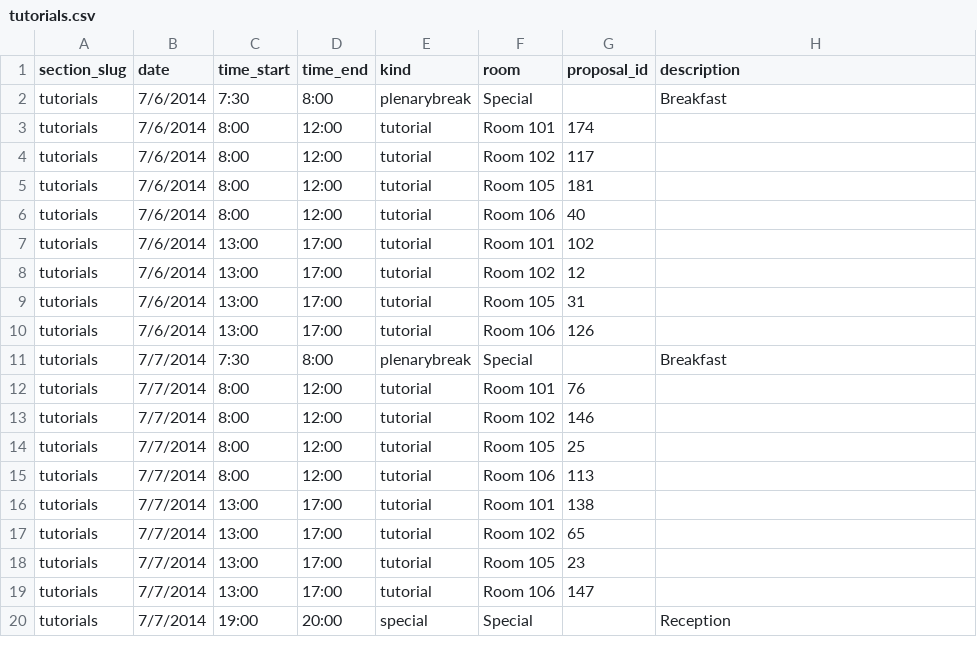
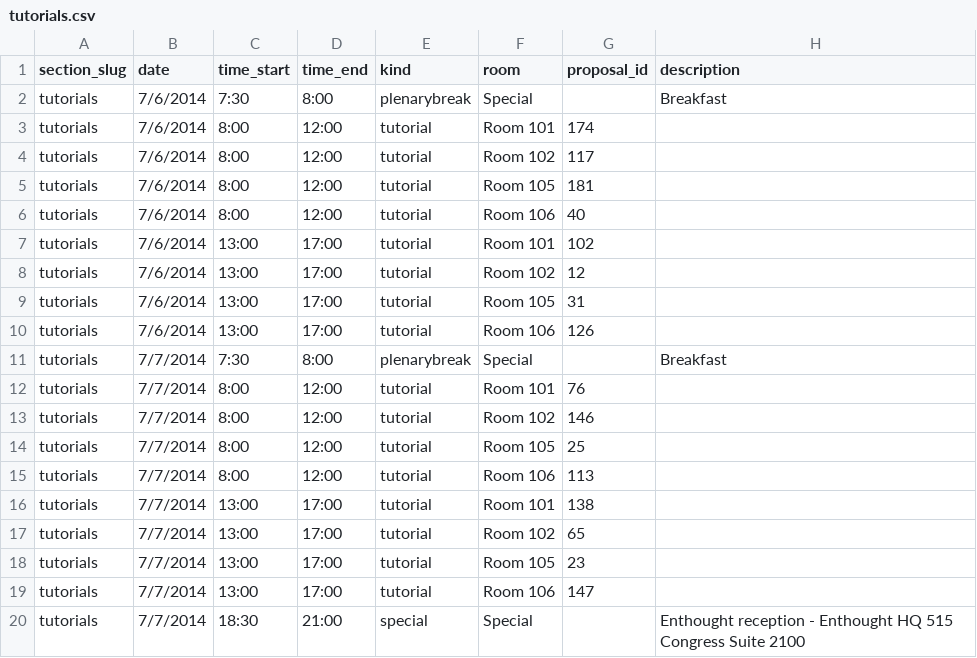
Before and after one commit to scipy-conference/SciPy-2014, a CSV file: data/tutorials.csv, drawn as a sheet.

Commit message:
updates to reception descriptions

```diff
--- a/data/tutorials.csv
+++ b/data/tutorials.csv
@@ -19,2 +19,2 @@ tutorials,7/7/2014,13:00,17:00,tutorial,Room 105,23,
 tutorials,7/7/2014,13:00,17:00,tutorial,Room 106,147,
-tutorials,7/7/2014,19:00,20:00,special,Special,,Reception
+tutorials,7/7/2014,18:30,21:00,special,Special,,Enthought reception - Enthought HQ 515 Congress Suite 2100
```
Also changed, not shown: data/talksposters.csv.
